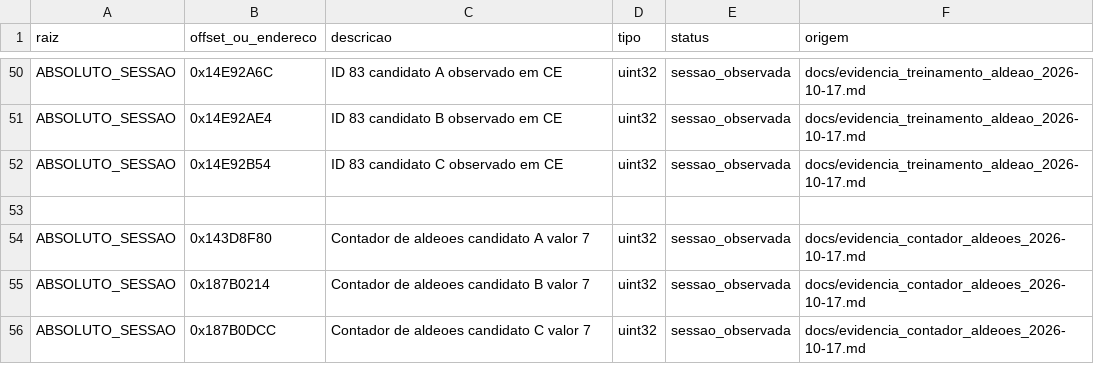
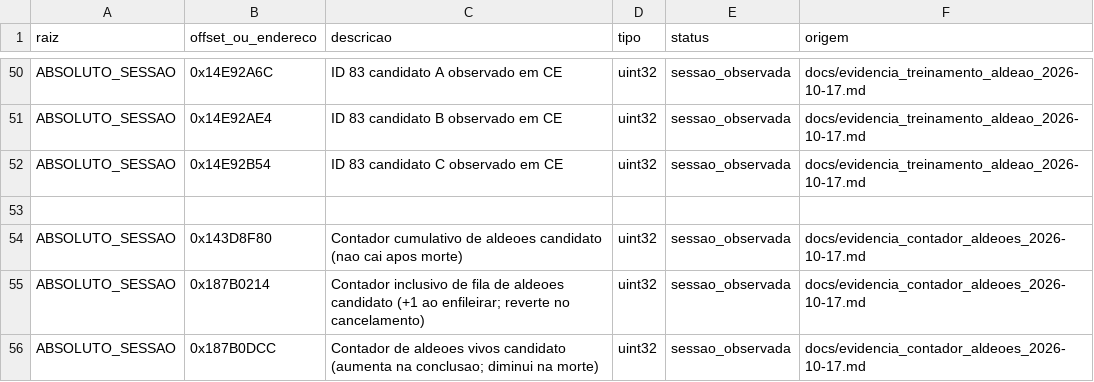
Before and after one commit to marcosvilhena87/AoE2HD.mapping, a CSV file: dados/enderecos.csv, drawn as a sheet; only a part is shown, gaps mark what is left out.

Commit message:
map: clarify distinct observed villager counter behaviors

```diff
--- a/dados/enderecos.csv
+++ b/dados/enderecos.csv
@@ -53,4 +53,4 @@ ABSOLUTO_SESSAO,0x14E92B54,ID 83 candidato C observado em CE,uint32,sessao_obser
 
-ABSOLUTO_SESSAO,0x143D8F80,Contador de aldeoes candidato A valor 7,uint32,sessao_observada,docs/evidencia_contador_aldeoes_2026-10-17.md
-ABSOLUTO_SESSAO,0x187B0214,Contador de aldeoes candidato B valor 7,uint32,sessao_observada,docs/evidencia_contador_aldeoes_2026-10-17.md
-ABSOLUTO_SESSAO,0x187B0DCC,Contador de aldeoes candidato C valor 7,uint32,sessao_observada,docs/evidencia_contador_aldeoes_2026-10-17.md
+ABSOLUTO_SESSAO,0x143D8F80,Contador cumulativo de aldeoes candidato (nao cai apos morte),uint32,sessao_observada,docs/evidencia_contador_aldeoes_2026-10-17.md
+ABSOLUTO_SESSAO,0x187B0214,Contador inclusivo de fila de aldeoes candidato (+1 ao enfileirar; reverte no cancelamento),uint32,sessao_observada,docs/evidencia_contador_aldeoes_2026-10-17.md
+ABSOLUTO_SESSAO,0x187B0DCC,Contador de aldeoes vivos candidato (aumenta na conclusao; diminui na morte),uint32,sessao_observada,docs/evidencia_contador_aldeoes_2026-10-17.md
```
